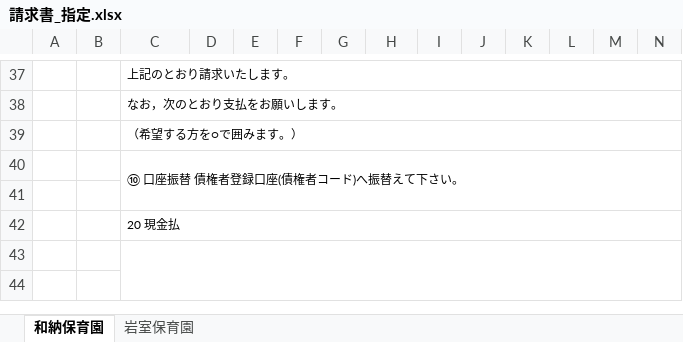
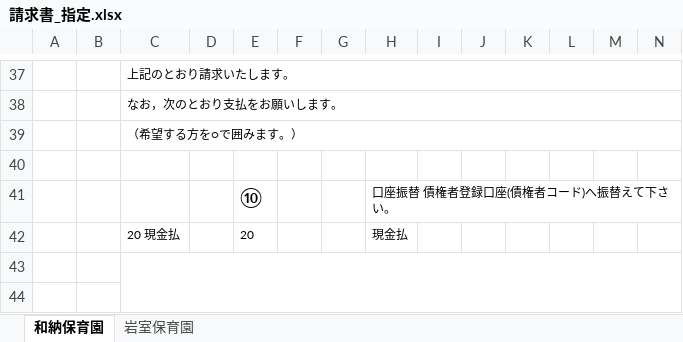
Before and after one commit to yujirohara1/deliba, an Excel workbook: ExcelTemplate/hoiku/請求書_指定.xlsx, sheet 和納保育園, drawn as a sheet; only a part is shown, gaps mark what is left out; values as stored, in another font and other column widths than the file's, no borders; removed rows and columns are numbered as before the commit, all else as after; rows hold the shown columns only; the diff names each change by its address in the sheet, - before the commit and + after, or states it on an @@ line.

Commit message:
Signed-off-by: yujirohara <yujirohara1@gmail.com>

```diff
--- a/ExcelTemplate/hoiku/請求書_指定.xlsx (sheet 和納保育園)
+++ b/ExcelTemplate/hoiku/請求書_指定.xlsx (sheet 和納保育園)
-C40: ⑩ 口座振替 債権者登録口座(債権者コード)へ振替えて下さい。
+C40: (empty)
-C40:AS41 merged
-row 41: (empty)
+row 41:  |  |  |  | ⑩ |  |  | 口座振替 債権者登録口座(債権者コード)へ振替えて下さい。
-row 42:  |  | 20 現金払
+row 42:  |  | 20 現金払 |  | 20 |  |  | 現金払
```
Also changed, not shown: sheet 岩室保育園.
